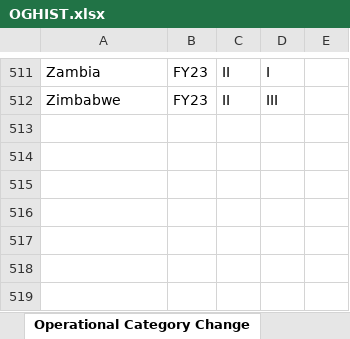
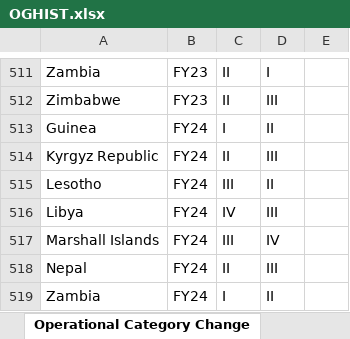
Before and after one commit to GPID-WB/Class, an Excel workbook: InputData/OGHIST.xlsx, sheet Operational Category Change, drawn as a sheet; only a part is shown, gaps mark what is left out; values as stored, in another font and other column widths than the file's, no borders; the diff names each change by its address in the sheet, - before the commit and + after, or states it on an @@ line.

```diff
--- a/InputData/OGHIST.xlsx (sheet Operational Category Change)
+++ b/InputData/OGHIST.xlsx (sheet Operational Category Change)
+row 513: Guinea | FY24 | I | II
+row 514: Kyrgyz Republic | FY24 | II | III
+row 515: Lesotho | FY24 | III | II
+row 516: Libya | FY24 | IV | III
+row 517: Marshall Islands | FY24 | III | IV
+row 518: Nepal | FY24 | II | III
+row 519: Zambia | FY24 | I | II
```
Also changed, not shown: sheet Thresholds, sheet Country Analytical History, 3 other files.
